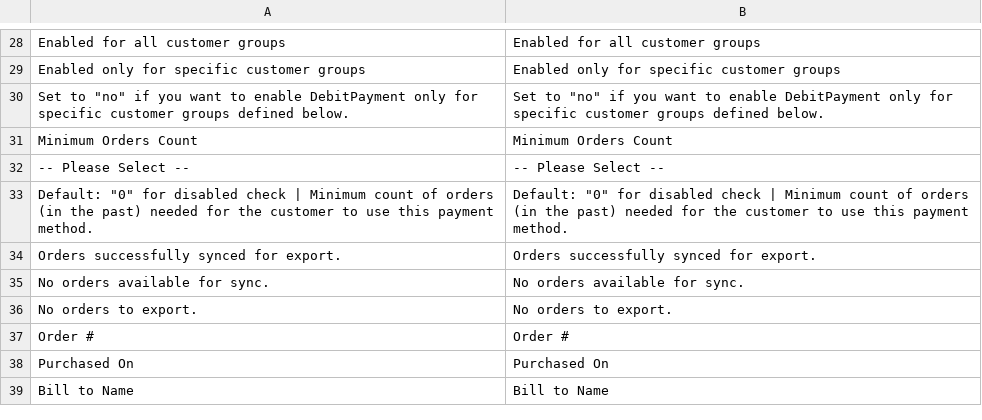
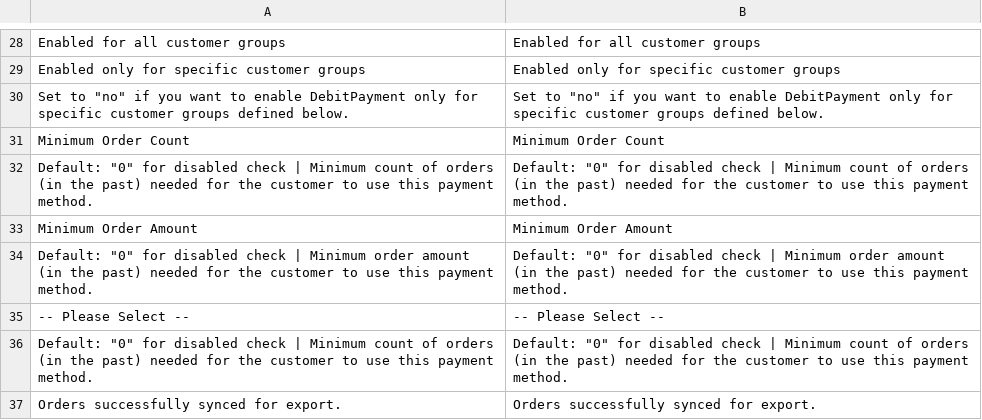
Before and after one commit to therouv/Magento-DebitPayment, a CSV file: src/app/locale/en_US/Itabs_Debit.csv, drawn as a sheet; only a part is shown, gaps mark what is left out; the shorter side is filled out with more unchanged rows.

```diff
--- a/src/app/locale/en_US/Itabs_Debit.csv
+++ b/src/app/locale/en_US/Itabs_Debit.csv
@@ -30,3 +30,6 @@
 "Set to ""no"" if you want to enable DebitPayment only for specific customer groups defined below.","Set to ""no"" if you want to enable DebitPayment only for specific customer groups defined below."
-"Minimum Orders Count","Minimum Orders Count"
+"Minimum Order Count","Minimum Order Count"
+"Default: ""0"" for disabled check | Minimum count of orders (in the past) needed for the customer to use this payment method.","Default: ""0"" for disabled check | Minimum count of orders (in the past) needed for the customer to use this payment method."
+"Minimum Order Amount","Minimum Order Amount"
+"Default: ""0"" for disabled check | Minimum order amount (in the past) needed for the customer to use this payment method.","Default: ""0"" for disabled check | Minimum order amount (in the past) needed for the customer to use this payment method."
 "-- Please Select --","-- Please Select --"
```
Also changed, not shown: src/app/locale/de_DE/Itabs_Debit.csv, 4 other files.
